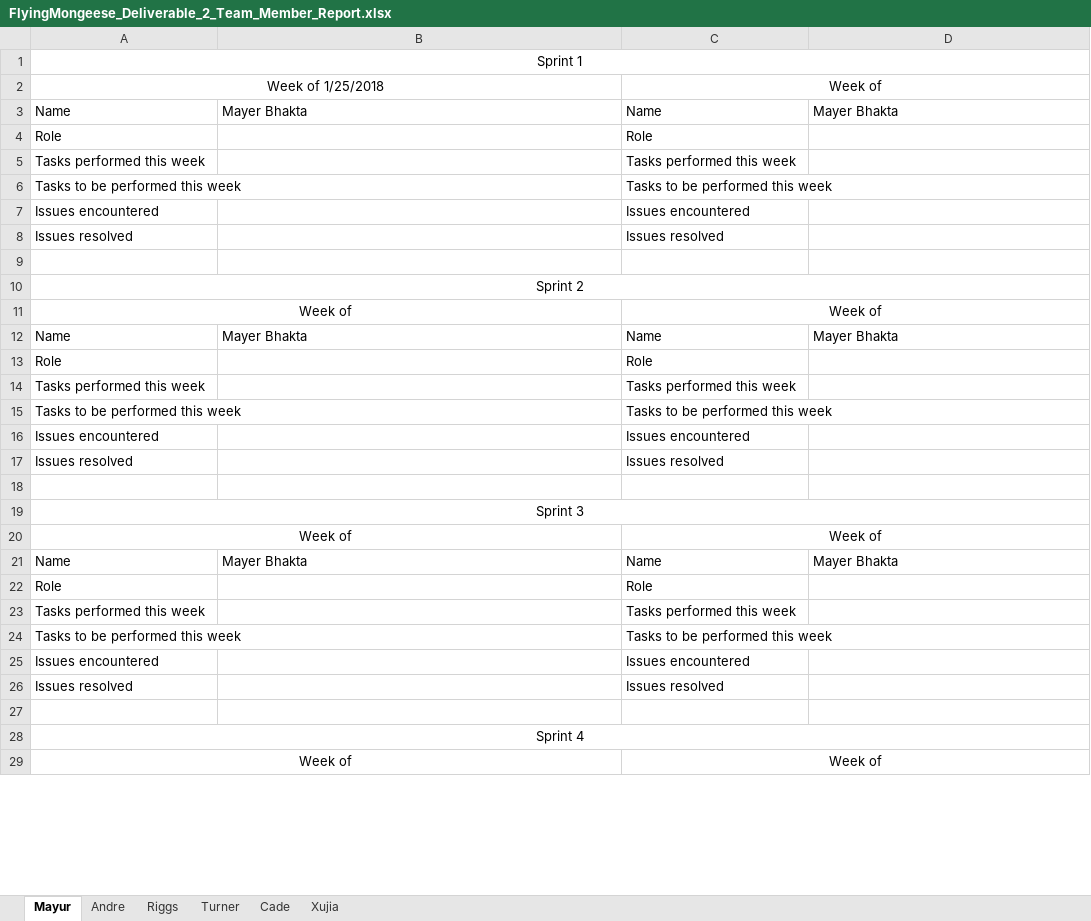
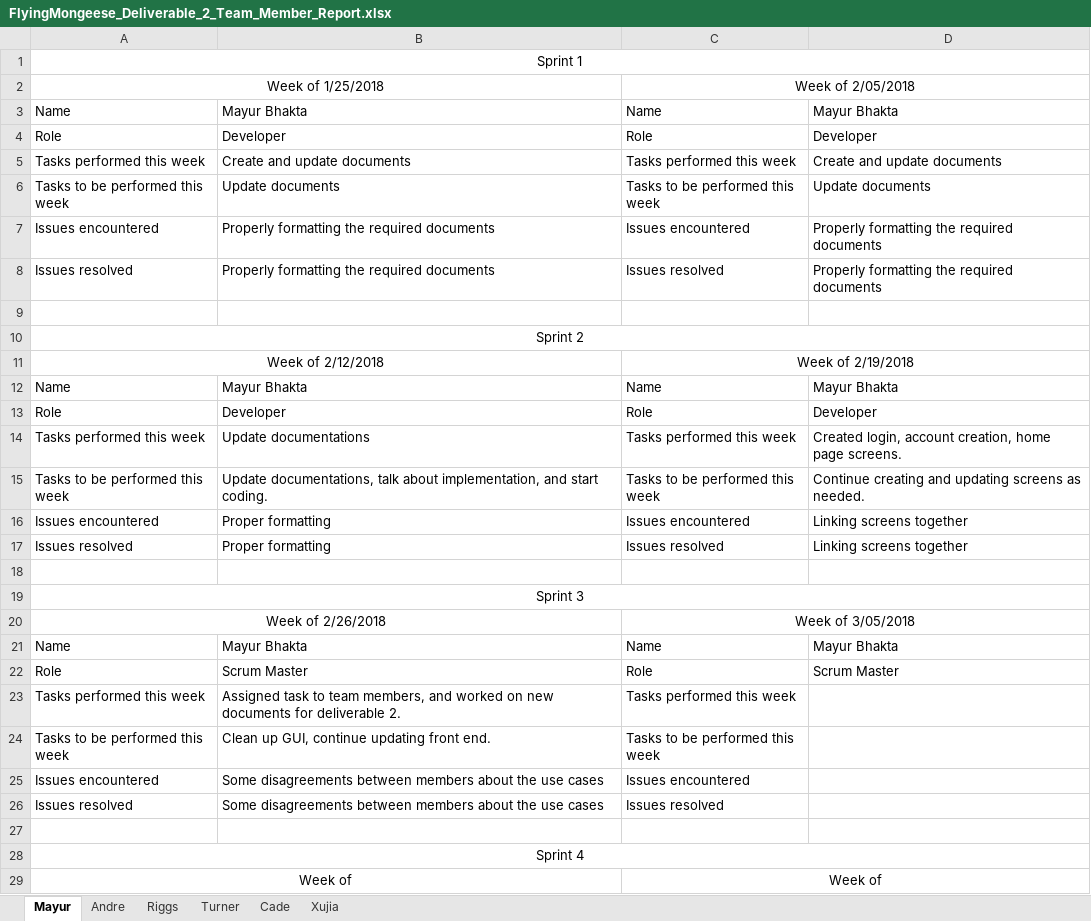
Before and after one commit to Airboy98/Software_Engineering_2_Project, an Excel workbook: documents/FlyingMongeese_Deliverable_2_Team_Member_Report.xlsx, sheet Mayur, drawn as a sheet; only a part is shown; values as stored, in another font and other column widths than the file's, no borders; removed rows and columns are numbered as before the commit, all else as after; the diff covers the shown part only; the diff names each change by its address in the sheet, - before the commit and + after, or states it on an @@ line.

Commit message:
Mayur Team Member Report
Update team member report for myself

```diff
--- a/documents/FlyingMongeese_Deliverable_2_Team_Member_Report.xlsx (sheet Mayur)
+++ b/documents/FlyingMongeese_Deliverable_2_Team_Member_Report.xlsx (sheet Mayur)
-C2: Week of
+C2: Week of 2/05/2018
-B3: Mayer Bhakta
+B3: Mayur Bhakta
-D3: Mayer Bhakta
+D3: Mayur Bhakta
-B4: (empty)
+B4: Developer
-D4: (empty)
+D4: Developer
-B5: (empty)
+B5: Create and update documents
-D5: (empty)
+D5: Create and update documents
-B6: (empty)
+B6: Update documents
-D6: (empty)
+D6: Update documents
-B7:B8: (empty)
+B7:B8: Properly formatting the required documents
-D7:D8: (empty)
+D7:D8: Properly formatting the required documents
-row 11: Week of |  | Week of
+row 11: Week of 2/12/2018 |  | Week of 2/19/2018
-B12: Mayer Bhakta
+B12: Mayur Bhakta
-D12: Mayer Bhakta
+D12: Mayur Bhakta
-B13: (empty)
+B13: Developer
-D13: (empty)
+D13: Developer
-B14: (empty)
+B14: Update documentations
-D14: (empty)
+D14: Created login, account creation, home page screens.
-B15: (empty)
+B15: Update documentations, talk about implementation, and start coding.
-D15: (empty)
+D15: Continue creating and updating screens as needed.
-B16:B17: (empty)
+B16:B17: Proper formatting
-D16:D17: (empty)
+D16:D17: Linking screens together
-row 20: Week of |  | Week of
+row 20: Week of 2/26/2018 |  | Week of 3/05/2018
-B21: Mayer Bhakta
+B21: Mayur Bhakta
-D21: Mayer Bhakta
+D21: Mayur Bhakta
-B22: (empty)
+B22: Scrum Master
-D22: (empty)
+D22: Scrum Master
-B23: (empty)
+B23: Assigned task to team members, and worked on new documents for deliverable 2.
-B24: (empty)
+B24: Clean up GUI, continue updating front end.
-B25:B26: (empty)
+B25:B26: Some disagreements between members about the use cases
```
Also changed, not shown: 6 edited cells elsewhere in this sheet.
